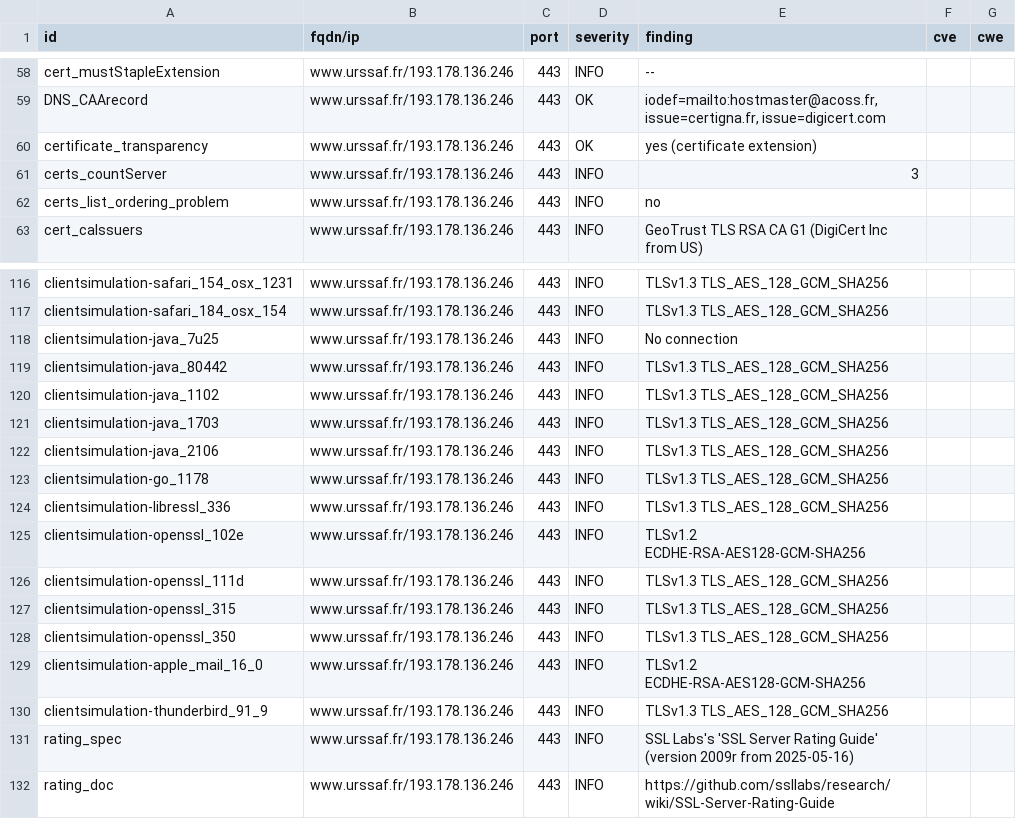
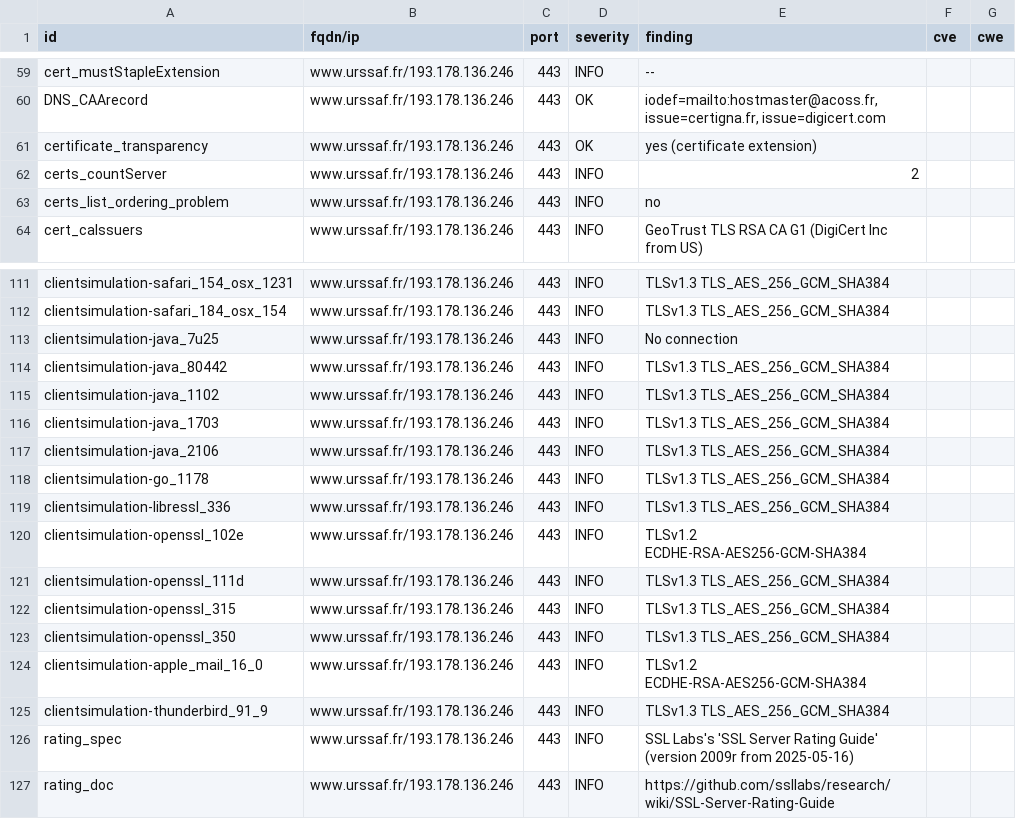
Before and after one commit to dokube/dashlord-ucn, a CSV file: results/aHR0cHM6Ly93d3cudXJzc2FmLmZy/testssl.csv, drawn as a sheet; only a part is shown, gaps mark what is left out; the diff covers the shown part only.

```diff
--- a/results/aHR0cHM6Ly93d3cudXJzc2FmLmZy/testssl.csv
+++ b/results/aHR0cHM6Ly93d3cudXJzc2FmLmZy/testssl.csv
@@ -60,3 +61,3 @@
 "certificate_transparency","www.urssaf.fr/193.178.136.246","443","OK","yes (certificate extension)","",""
-"certs_countServer","www.urssaf.fr/193.178.136.246","443","INFO","3","",""
+"certs_countServer","www.urssaf.fr/193.178.136.246","443","INFO","2","",""
 "certs_list_ordering_problem","www.urssaf.fr/193.178.136.246","443","INFO","no","",""
@@ -116,16 +111,16 @@
-"clientsimulation-safari_154_osx_1231","www.urssaf.fr/193.178.136.246","443","INFO","TLSv1.3 TLS_AES_128_GCM_SHA256","",""
-"clientsimulation-safari_184_osx_154","www.urssaf.fr/193.178.136.246","443","INFO","TLSv1.3 TLS_AES_128_GCM_SHA256","",""
+"clientsimulation-safari_154_osx_1231","www.urssaf.fr/193.178.136.246","443","INFO","TLSv1.3 TLS_AES_256_GCM_SHA384","",""
+"clientsimulation-safari_184_osx_154","www.urssaf.fr/193.178.136.246","443","INFO","TLSv1.3 TLS_AES_256_GCM_SHA384","",""
 "clientsimulation-java_7u25","www.urssaf.fr/193.178.136.246","443","INFO","No connection","",""
-"clientsimulation-java_80442","www.urssaf.fr/193.178.136.246","443","INFO","TLSv1.3 TLS_AES_128_GCM_SHA256","",""
-"clientsimulation-java_1102","www.urssaf.fr/193.178.136.246","443","INFO","TLSv1.3 TLS_AES_128_GCM_SHA256","",""
-"clientsimulation-java_1703","www.urssaf.fr/193.178.136.246","443","INFO","TLSv1.3 TLS_AES_128_GCM_SHA256","",""
-"clientsimulation-java_2106","www.urssaf.fr/193.178.136.246","443","INFO","TLSv1.3 TLS_AES_128_GCM_SHA256","",""
-"clientsimulation-go_1178","www.urssaf.fr/193.178.136.246","443","INFO","TLSv1.3 TLS_AES_128_GCM_SHA256","",""
-"clientsimulation-libressl_336","www.urssaf.fr/193.178.136.246","443","INFO","TLSv1.3 TLS_AES_128_GCM_SHA256","",""
-"clientsimulation-openssl_102e","www.urssaf.fr/193.178.136.246","443","INFO","TLSv1.2 ECDHE-RSA-AES128-GCM-SHA256","",""
-"clientsimulation-openssl_111d","www.urssaf.fr/193.178.136.246","443","INFO","TLSv1.3 TLS_AES_128_GCM_SHA256","",""
-"clientsimulation-openssl_315","www.urssaf.fr/193.178.136.246","443","INFO","TLSv1.3 TLS_AES_128_GCM_SHA256","",""
-"clientsimulation-openssl_350","www.urssaf.fr/193.178.136.246","443","INFO","TLSv1.3 TLS_AES_128_GCM_SHA256","",""
-"clientsimulation-apple_mail_16_0","www.urssaf.fr/193.178.136.246","443","INFO","TLSv1.2 ECDHE-RSA-AES128-GCM-SHA256","",""
-"clientsimulation-thunderbird_91_9","www.urssaf.fr/193.178.136.246","443","INFO","TLSv1.3 TLS_AES_128_GCM_SHA256","",""
+"clientsimulation-java_80442","www.urssaf.fr/193.178.136.246","443","INFO","TLSv1.3 TLS_AES_256_GCM_SHA384","",""
+"clientsimulation-java_1102","www.urssaf.fr/193.178.136.246","443","INFO","TLSv1.3 TLS_AES_256_GCM_SHA384","",""
+"clientsimulation-java_1703","www.urssaf.fr/193.178.136.246","443","INFO","TLSv1.3 TLS_AES_256_GCM_SHA384","",""
+"clientsimulation-java_2106","www.urssaf.fr/193.178.136.246","443","INFO","TLSv1.3 TLS_AES_256_GCM_SHA384","",""
+"clientsimulation-go_1178","www.urssaf.fr/193.178.136.246","443","INFO","TLSv1.3 TLS_AES_256_GCM_SHA384","",""
+"clientsimulation-libressl_336","www.urssaf.fr/193.178.136.246","443","INFO","TLSv1.3 TLS_AES_256_GCM_SHA384","",""
+"clientsimulation-openssl_102e","www.urssaf.fr/193.178.136.246","443","INFO","TLSv1.2 ECDHE-RSA-AES256-GCM-SHA384","",""
+"clientsimulation-openssl_111d","www.urssaf.fr/193.178.136.246","443","INFO","TLSv1.3 TLS_AES_256_GCM_SHA384","",""
+"clientsimulation-openssl_315","www.urssaf.fr/193.178.136.246","443","INFO","TLSv1.3 TLS_AES_256_GCM_SHA384","",""
+"clientsimulation-openssl_350","www.urssaf.fr/193.178.136.246","443","INFO","TLSv1.3 TLS_AES_256_GCM_SHA384","",""
+"clientsimulation-apple_mail_16_0","www.urssaf.fr/193.178.136.246","443","INFO","TLSv1.2 ECDHE-RSA-AES256-GCM-SHA384","",""
+"clientsimulation-thunderbird_91_9","www.urssaf.fr/193.178.136.246","443","INFO","TLSv1.3 TLS_AES_256_GCM_SHA384","",""
 "rating_spec","www.urssaf.fr/193.178.136.246","443","INFO","SSL Labs's 'SSL Server Rating Guide' (version 2009r from 2025-05-16)","",""
```
Also changed, not shown: 1 added row, 6 removed rows and 42 edited cells elsewhere in this file, 9 other files.
